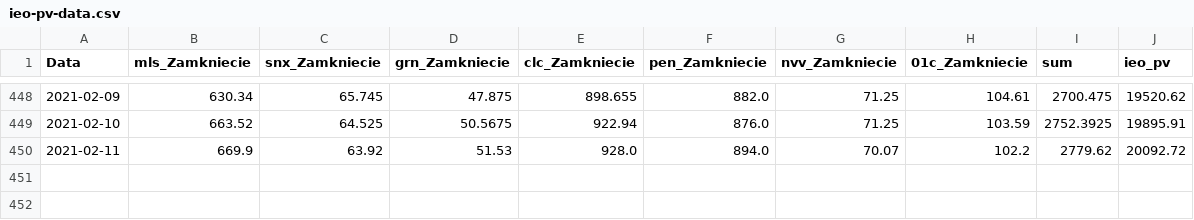
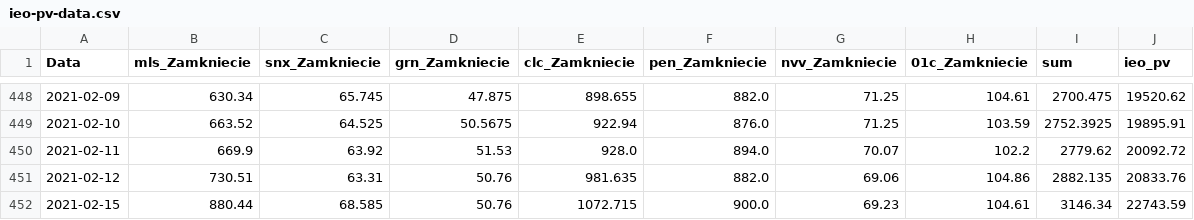
Before and after one commit to paweel-t/data-workshop, a CSV file: ieo-pv-data.csv, drawn as a sheet; only a part is shown, gaps mark what is left out; the diff names each change by its address in the sheet, - before the commit and + after, or states it on an @@ line.

Commit message:
Add files via upload

```diff
--- a/ieo-pv-data.csv
+++ b/ieo-pv-data.csv
+row 451: 2021-02-12 | 730.51 | 63.31 | 50.76 | 981.635 | 882.0 | 69.06 | 104.86 | 2882.135 | 20833.76
+row 452: 2021-02-15 | 880.44 | 68.585 | 50.76 | 1072.715 | 900.0 | 69.23 | 104.61 | 3146.34 | 22743.59
```
